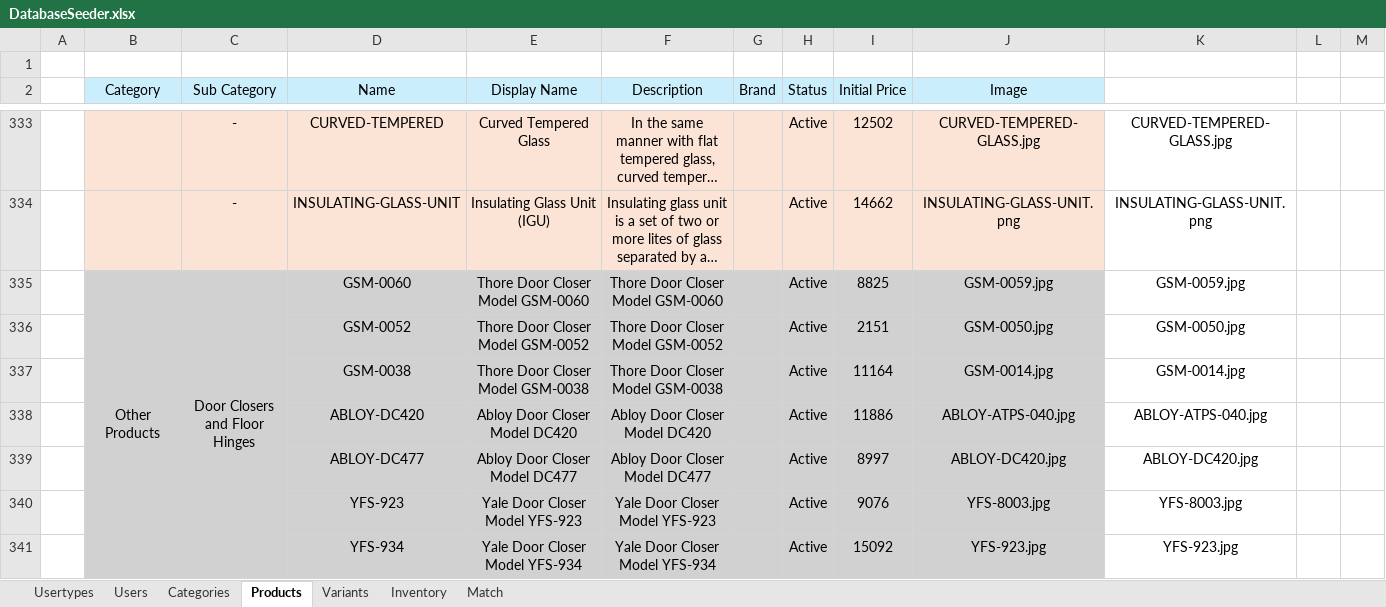
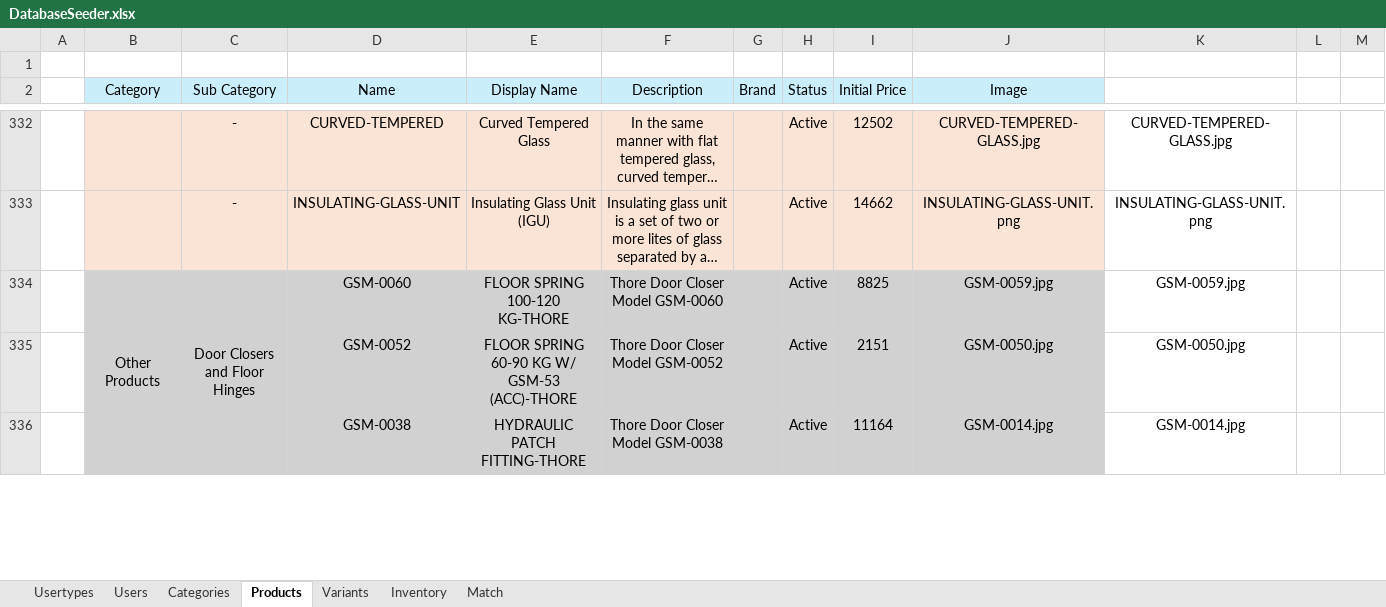
Before and after one commit to grgjose/tqmp, an Excel workbook: storage/app/public/imports/DatabaseSeeder.xlsx, sheet Products, drawn as a sheet; only a part is shown, gaps mark what is left out; long unchanged cells end in …; values as stored, in another font and other column widths than the file's, no borders; conditional formats not drawn; removed rows and columns are numbered as before the commit, all else as after; rows hold the shown columns only; the diff covers the shown part only; the diff names each change by its address in the sheet, - before the commit and + after, or states it on an @@ line.

Commit message:
DB Seeder

```diff
--- a/storage/app/public/imports/DatabaseSeeder.xlsx (sheet Products)
+++ b/storage/app/public/imports/DatabaseSeeder.xlsx (sheet Products)
-E334 (Display Name): Thore Door Closer Model GSM-0060
+E334 (Display Name): FLOOR SPRING 100-120 KG-THORE
-E335 (Display Name): Thore Door Closer Model GSM-0052
+E335 (Display Name): FLOOR SPRING 60-90 KG W/ GSM-53 (ACC)-THORE
-E336 (Display Name): Thore Door Closer Model GSM-0038
+E336 (Display Name): HYDRAULIC PATCH FITTING-THORE
-row 338:  |  |  | ABLOY-DC420 | Abloy Door Closer Model DC420 | Abloy Door Closer Model DC420 |  | Active | 11886 | ABLOY-ATPS-040.jpg | ABLOY-ATPS-040.jpg
-row 339:  |  |  | ABLOY-DC477 | Abloy Door Closer Model DC477 | Abloy Door Closer Model DC477 |  | Active | 8997 | ABLOY-DC420.jpg | ABLOY-DC420.jpg
-row 340:  |  |  | YFS-923 | Yale Door Closer Model YFS-923 | Yale Door Closer Model YFS-923 |  | Active | 9076 | YFS-8003.jpg | YFS-8003.jpg
-row 341:  |  |  | YFS-934 | Yale Door Closer Model YFS-934 | Yale Door Closer Model YFS-934 |  | Active | 15092 | YFS-923.jpg | YFS-923.jpg
```
Also changed, not shown: 83 added rows, 39 removed rows, 37 edited cells and merged cells elsewhere in this sheet, sheet Inventory, sheet Users, sheet Variants, 1 other file.
